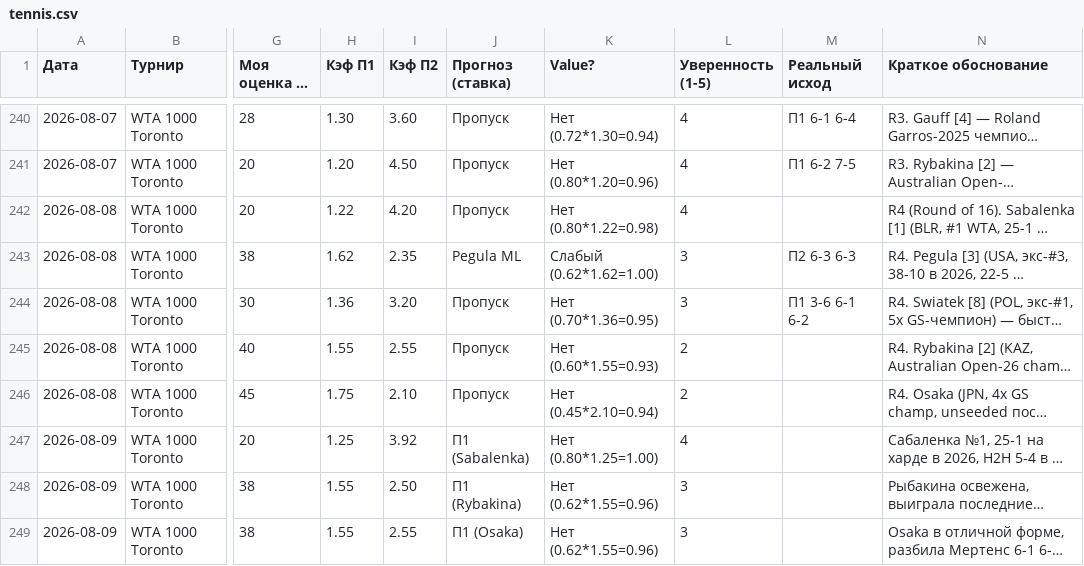
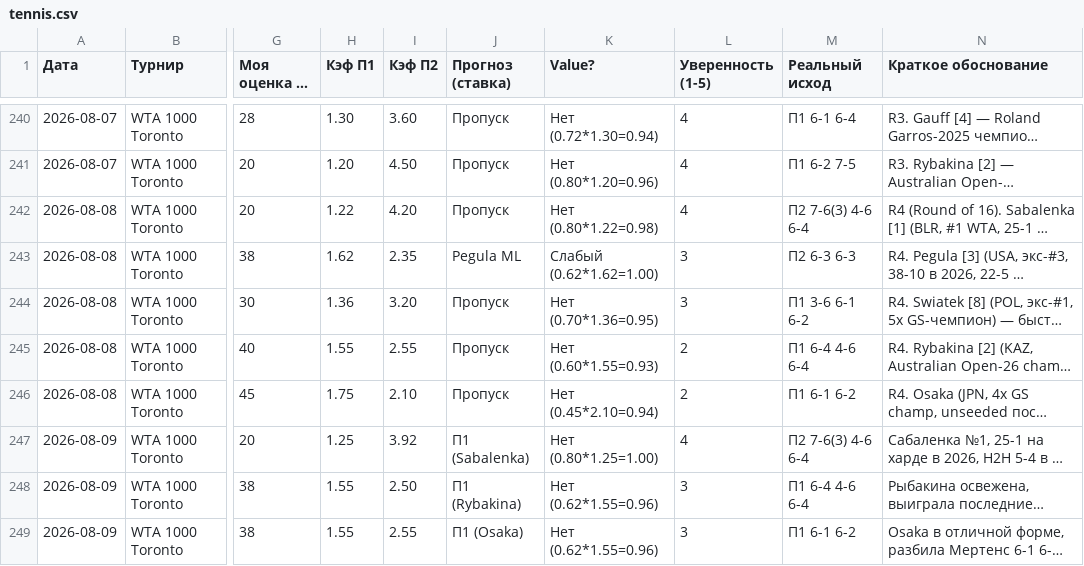
Before and after one commit to YlianPaulouskiy/Tennis-Statistics, a CSV file: data/tennis.csv, drawn as a sheet; only a part is shown, gaps mark what is left out; long unchanged cells end in …; the diff covers the shown part only; the diff names each change by its address in the sheet, - before the commit and + after, or states it on an @@ line.

Commit message:
Tennis analysis 2026-08-10

```diff
--- a/data/tennis.csv
+++ b/data/tennis.csv
-M242 (Реальный исход): (empty)
+M242 (Реальный исход): П2 7-6(3) 4-6 6-4
-M245 (Реальный исход): (empty)
+M245 (Реальный исход): П1 6-4 4-6 6-4
-M246 (Реальный исход): (empty)
+M246 (Реальный исход): П1 6-1 6-2
-M247 (Реальный исход): (empty)
+M247 (Реальный исход): П2 7-6(3) 4-6 6-4
-M248 (Реальный исход): (empty)
+M248 (Реальный исход): П1 6-4 4-6 6-4
-M249 (Реальный исход): (empty)
+M249 (Реальный исход): П1 6-1 6-2
```
Also changed, not shown: 4 added rows and 4 edited cells elsewhere in this file.
